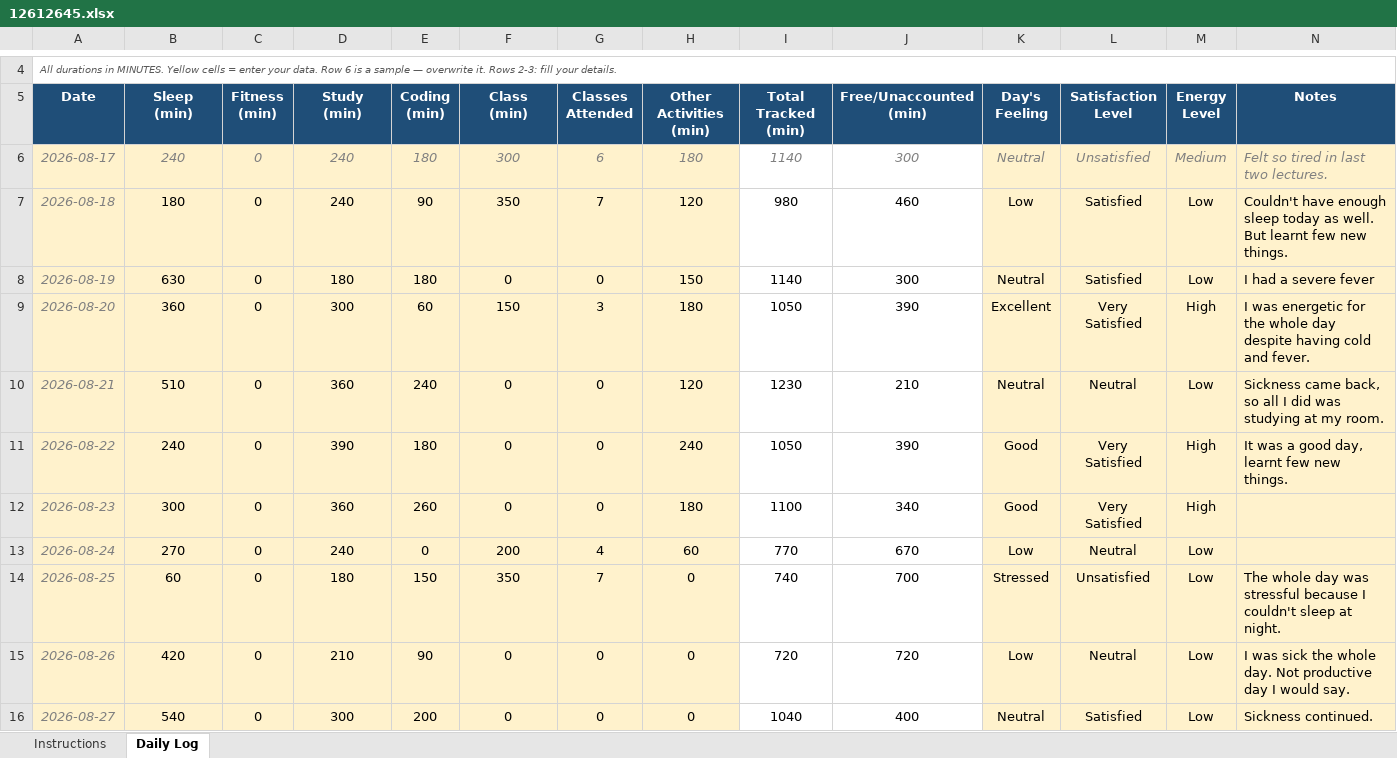
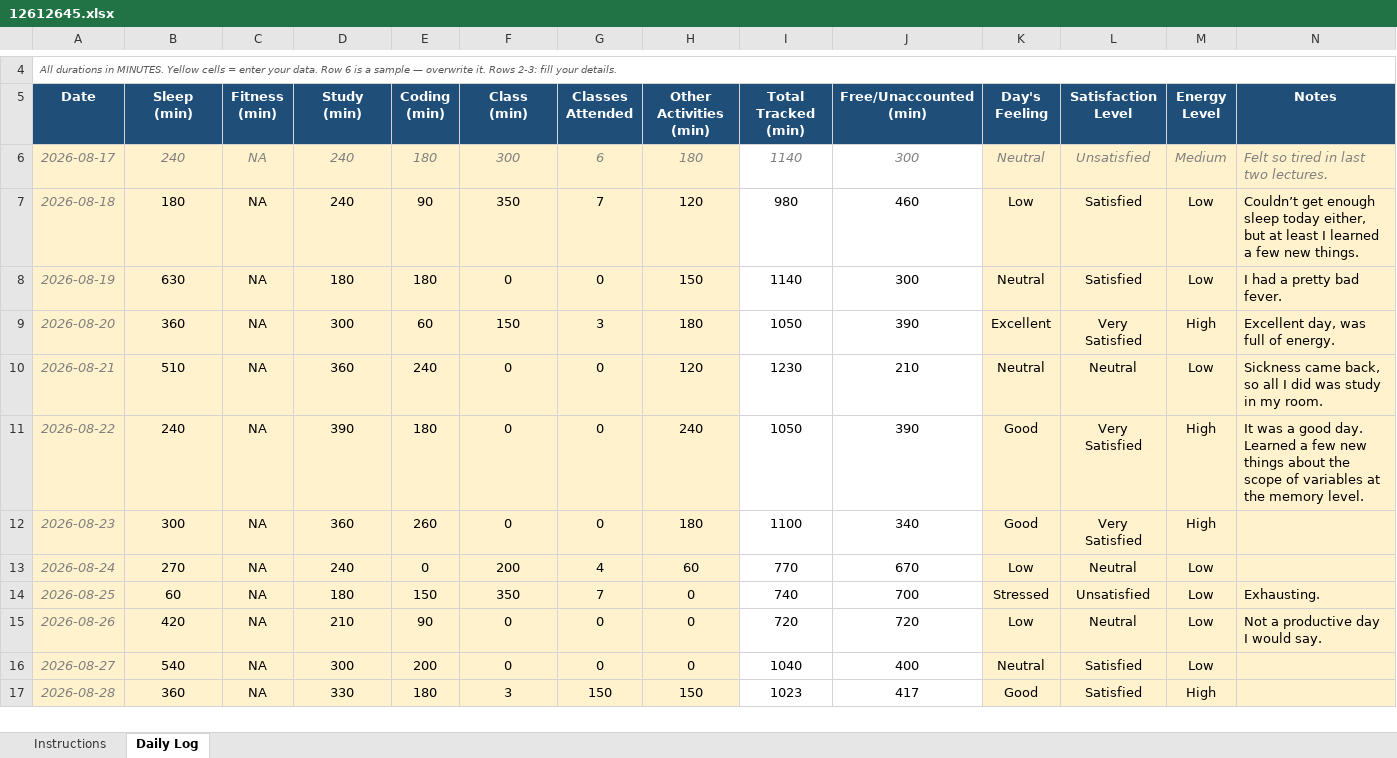
Before and after one commit to shashank777019/12612645, an Excel workbook: 12612645.xlsx, sheet Daily Log, drawn as a sheet; only a part is shown, gaps mark what is left out; values as stored, in another font and other column widths than the file's, no borders; conditional formats not drawn; the diff names each change by its address in the sheet, - before the commit and + after, or states it on an @@ line.

Commit message:
28/08/2026 Activity update.

```diff
--- a/12612645.xlsx (sheet Daily Log)
+++ b/12612645.xlsx (sheet Daily Log)
-C6:C16 (Fitness (min)): 0
+C6:C16 (Fitness (min)): NA
-N7 (Notes): Couldn't have enough sleep today as well. But learnt few new…
+N7 (Notes): Couldn’t get enough sleep today either, but at least I learned a few new…
-N8 (Notes): I had a severe fever
+N8 (Notes): I had a pretty bad fever.
-N9 (Notes): I was energetic for the whole day despite having cold and fever.
+N9 (Notes): Excellent day, was full of energy.
-N10 (Notes): …did was studying at my room.
+N10 (Notes): …did was study in my room.
-N11 (Notes): …a good day, learnt few new things.
+N11 (Notes): …a good day. Learned a few new things about the scope of variables at the memory level.
-N14 (Notes): The whole day was stressful because I couldn't sleep at night.
+N14 (Notes): Exhausting.
-N15 (Notes): I was sick the whole day. Not productive day I would say.
+N15 (Notes): Not a productive day I would say.
-N16 (Notes): Sickness continued.
+N16 (Notes): (empty)
+row 17: 2026-08-28 | 360 | NA | 330 | 180 | 3 | 150 | 150 | 1023 | 417 | Good | Satisfied | High
```
